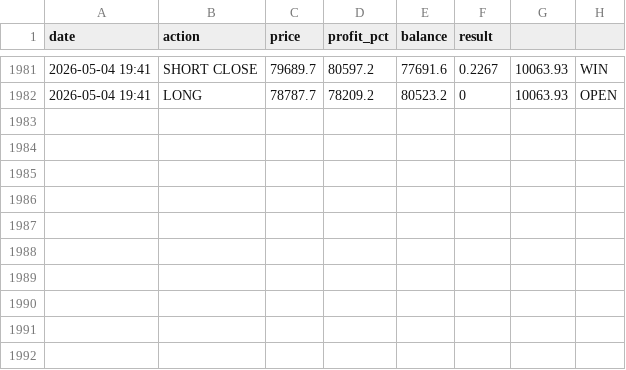
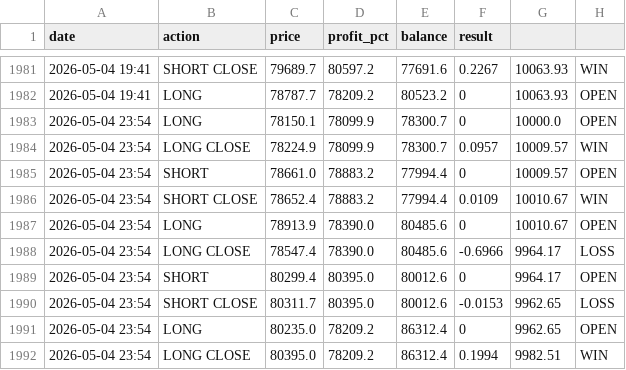
Before and after one commit to MrReaderhash/btc-rl-agent, a CSV file: btc_rl_agent/trades_log.csv, drawn as a sheet; only a part is shown, gaps mark what is left out; the diff names each change by its address in the sheet, - before the commit and + after, or states it on an @@ line.

```diff
--- a/btc_rl_agent/trades_log.csv
+++ b/btc_rl_agent/trades_log.csv
+row 1983: 2026-05-04 23:54 | LONG | 78150.1 | 78099.9 | 78300.7 | 0 | 10000.0 | OPEN
+row 1984: 2026-05-04 23:54 | LONG CLOSE | 78224.9 | 78099.9 | 78300.7 | 0.0957 | 10009.57 | WIN
+row 1985: 2026-05-04 23:54 | SHORT | 78661.0 | 78883.2 | 77994.4 | 0 | 10009.57 | OPEN
+row 1986: 2026-05-04 23:54 | SHORT CLOSE | 78652.4 | 78883.2 | 77994.4 | 0.0109 | 10010.67 | WIN
+row 1987: 2026-05-04 23:54 | LONG | 78913.9 | 78390.0 | 80485.6 | 0 | 10010.67 | OPEN
+row 1988: 2026-05-04 23:54 | LONG CLOSE | 78547.4 | 78390.0 | 80485.6 | -0.6966 | 9964.17 | LOSS
+row 1989: 2026-05-04 23:54 | SHORT | 80299.4 | 80395.0 | 80012.6 | 0 | 9964.17 | OPEN
+row 1990: 2026-05-04 23:54 | SHORT CLOSE | 80311.7 | 80395.0 | 80012.6 | -0.0153 | 9962.65 | LOSS
+row 1991: 2026-05-04 23:54 | LONG | 80235.0 | 78209.2 | 86312.4 | 0 | 9962.65 | OPEN
+row 1992: 2026-05-04 23:54 | LONG CLOSE | 80395.0 | 78209.2 | 86312.4 | 0.1994 | 9982.51 | WIN
```
Also changed, not shown: 4 other files.
